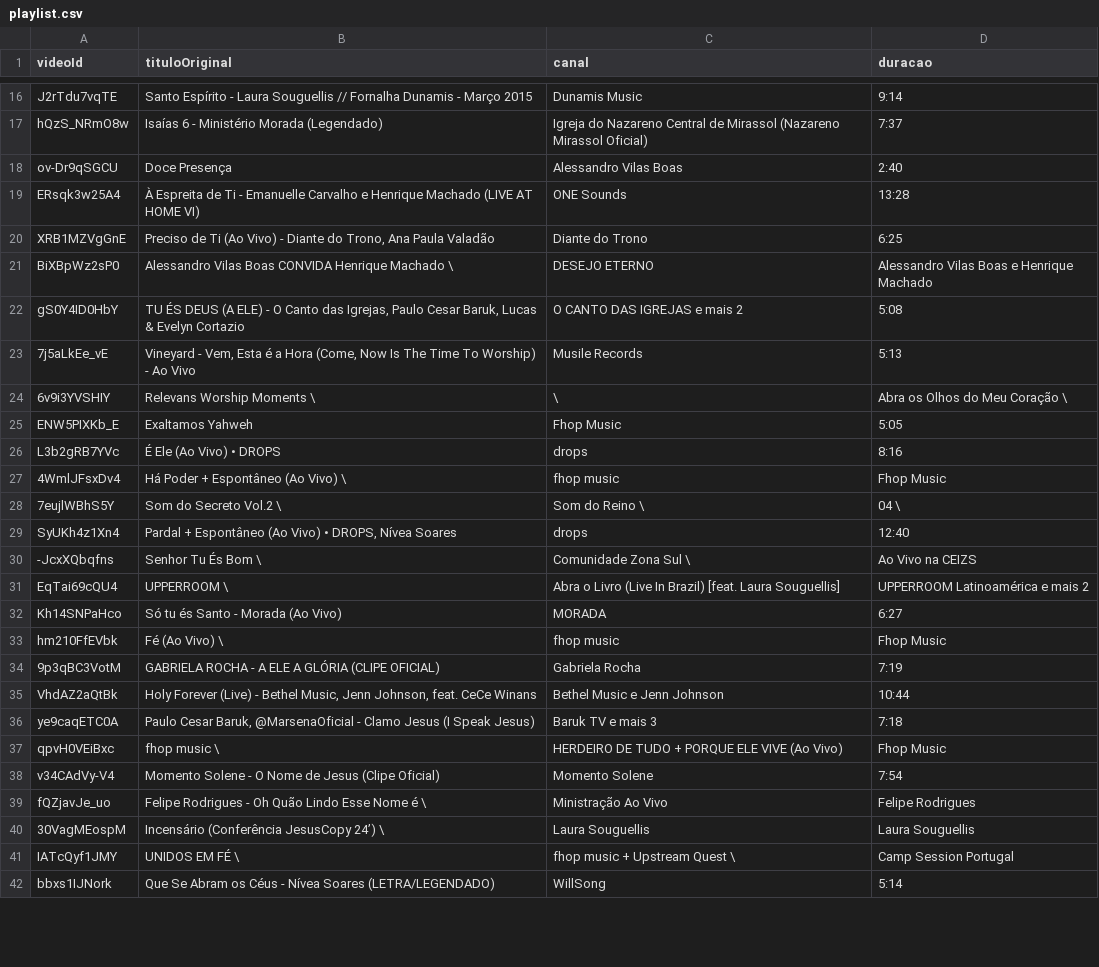
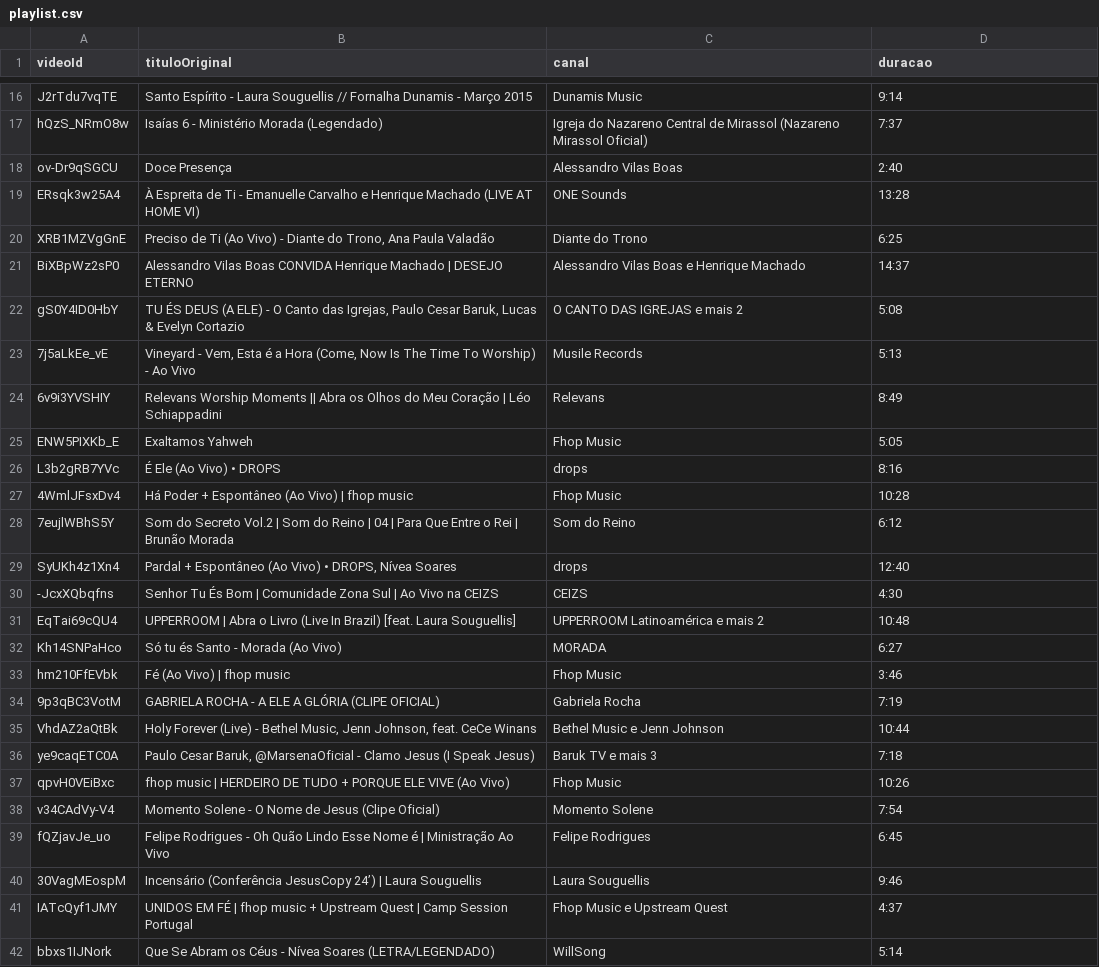
Before and after one commit to bielvelozo/renovo-hub, a CSV file: .scratch/wayfinder-v1/dados/playlist.csv, drawn as a sheet; only a part is shown, gaps mark what is left out; the diff covers the shown part only.

Commit message:
Seed: títulos da playlist inteiros, sem truncar no pipe
A extração do anexo da pesquisa cortava o título no "|" escapado da
tabela markdown e empurrava o resto pra coluna do canal; 45 dos 101
títulos vinham truncados com uma barra sobrando. Agora só o pipe não
escapado separa colunas.

```diff
--- a/.scratch/wayfinder-v1/dados/playlist.csv
+++ b/.scratch/wayfinder-v1/dados/playlist.csv
@@ -20,15 +20,15 @@ ERsqk3w25A4,À Espreita de Ti - Emanuelle Carvalho e Henrique Machado (LIVE AT H
 XRB1MZVgGnE,"Preciso de Ti (Ao Vivo) - Diante do Trono, Ana Paula Valadão",Diante do Trono,6:25
-BiXBpWz2sP0,Alessandro Vilas Boas CONVIDA Henrique Machado \,DESEJO ETERNO,Alessandro Vilas Boas e Henrique Machado
+BiXBpWz2sP0,Alessandro Vilas Boas CONVIDA Henrique Machado | DESEJO ETERNO,Alessandro Vilas Boas e Henrique Machado,14:37
 gS0Y4ID0HbY,"TU ÉS DEUS (A ELE) - O Canto das Igrejas, Paulo Cesar Baruk, Lucas & Evelyn Cortazio",O CANTO DAS IGREJAS e mais 2,5:08
 7j5aLkEe_vE,"Vineyard - Vem, Esta é a Hora (Come, Now Is The Time To Worship) - Ao Vivo",Musile Records,5:13
-6v9i3YVSHIY,Relevans Worship Moments \,\,Abra os Olhos do Meu Coração \
+6v9i3YVSHIY,Relevans Worship Moments || Abra os Olhos do Meu Coração | Léo Schiappadini,Relevans,8:49
 ENW5PIXKb_E,Exaltamos Yahweh,Fhop Music,5:05
 L3b2gRB7YVc,É Ele (Ao Vivo) • DROPS,drops,8:16
-4WmlJFsxDv4,Há Poder + Espontâneo (Ao Vivo) \,fhop music,Fhop Music
-7eujlWBhS5Y,Som do Secreto Vol.2 \,Som do Reino \,04 \
+4WmlJFsxDv4,Há Poder + Espontâneo (Ao Vivo) | fhop music,Fhop Music,10:28
+7eujlWBhS5Y,Som do Secreto Vol.2 | Som do Reino | 04 | Para Que Entre o Rei | Brunão Morada,Som do Reino,6:12
 SyUKh4z1Xn4,"Pardal + Espontâneo (Ao Vivo) • DROPS, Nívea Soares",drops,12:40
--JcxXQbqfns,Senhor Tu És Bom \,Comunidade Zona Sul \,Ao Vivo na CEIZS
-EqTai69cQU4,UPPERROOM \,Abra o Livro (Live In Brazil) [feat. Laura Souguellis],UPPERROOM Latinoamérica e mais 2
+-JcxXQbqfns,Senhor Tu És Bom | Comunidade Zona Sul | Ao Vivo na CEIZS,CEIZS,4:30
+EqTai69cQU4,UPPERROOM | Abra o Livro (Live In Brazil) [feat. Laura Souguellis],UPPERROOM Latinoamérica e mais 2,10:48
 Kh14SNPaHco,Só tu és Santo - Morada (Ao Vivo),MORADA,6:27
-hm210FfEVbk,Fé (Ao Vivo) \,fhop music,Fhop Music
+hm210FfEVbk,Fé (Ao Vivo) | fhop music,Fhop Music,3:46
 9p3qBC3VotM,GABRIELA ROCHA - A ELE A GLÓRIA (CLIPE OFICIAL),Gabriela Rocha,7:19
@@ -36,7 +36,7 @@ VhdAZ2aQtBk,"Holy Forever (Live) - Bethel Music, Jenn Johnson, feat. CeCe Winans
 ye9caqETC0A,"Paulo Cesar Baruk, @MarsenaOficial  - Clamo Jesus (I Speak Jesus)",Baruk TV e mais 3,7:18
-qpvH0VEiBxc,fhop music \,HERDEIRO DE TUDO + PORQUE ELE VIVE (Ao Vivo),Fhop Music
+qpvH0VEiBxc,fhop music | HERDEIRO DE TUDO + PORQUE ELE VIVE (Ao Vivo),Fhop Music,10:26
 v34CAdVy-V4,Momento Solene - O Nome de Jesus (Clipe Oficial),Momento Solene,7:54
-fQZjavJe_uo,Felipe Rodrigues - Oh Quão Lindo Esse Nome é \,Ministração Ao Vivo,Felipe Rodrigues
-30VagMEospM,Incensário (Conferência JesusCopy 24’) \,Laura Souguellis,Laura Souguellis
-IATcQyf1JMY,UNIDOS EM FÉ \,fhop music + Upstream Quest \,Camp Session Portugal
+fQZjavJe_uo,Felipe Rodrigues - Oh Quão Lindo Esse Nome é | Ministração Ao Vivo,Felipe Rodrigues,6:45
+30VagMEospM,Incensário (Conferência JesusCopy 24’) | Laura Souguellis,Laura Souguellis,9:46
+IATcQyf1JMY,UNIDOS EM FÉ | fhop music + Upstream Quest | Camp Session Portugal,Fhop Music e Upstream Quest,4:37
 bbxs1IJNork,Que Se Abram os Céus  - Nívea Soares (LETRA/LEGENDADO),WillSong,5:14
```
Also changed, not shown: 97 edited cells elsewhere in this file, seed/playlist.csv.
